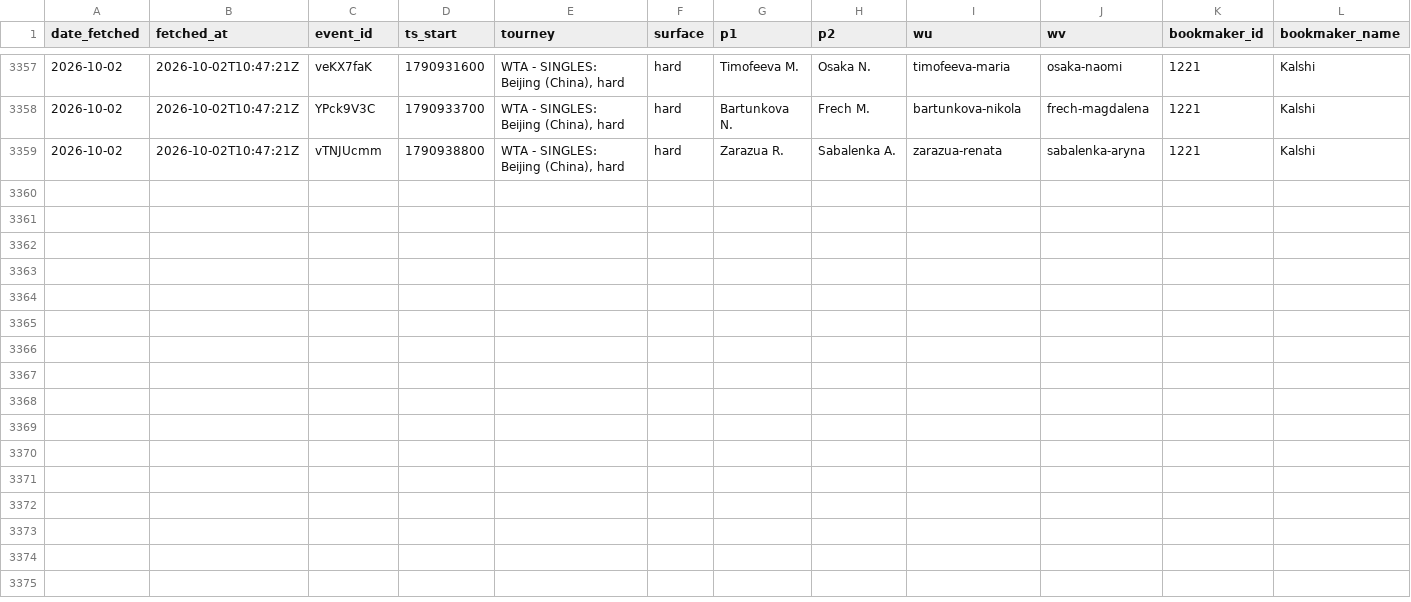
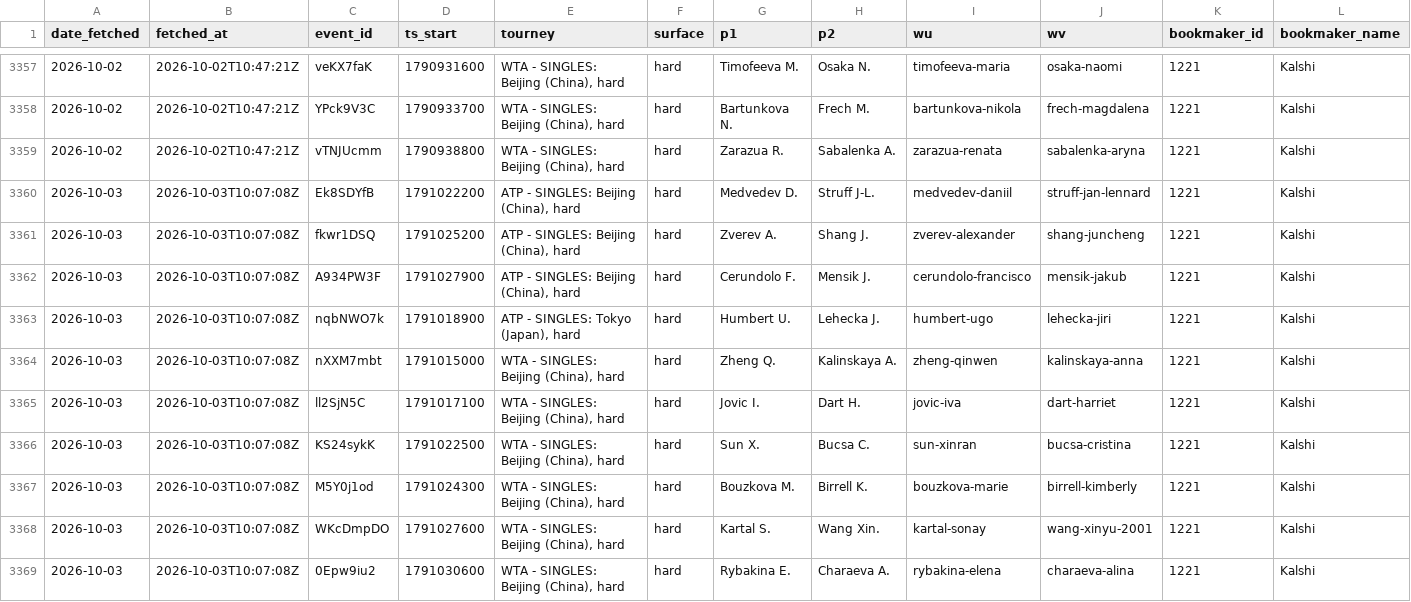
Before and after one commit to afonsovalves/tennis-predictions, a CSV file: data_files/flashscore_odds_history.csv, drawn as a sheet; only a part is shown, gaps mark what is left out; rows hold the shown columns only; the diff names each change by its address in the sheet, - before the commit and + after, or states it on an @@ line.

```diff
--- a/data_files/flashscore_odds_history.csv
+++ b/data_files/flashscore_odds_history.csv
+row 3360: 2026-10-03 | 2026-10-03T10:07:08Z | Ek8SDYfB | 1791022200 | ATP - SINGLES: Beijing (China), hard | hard | Medvedev D. | Struff J-L. | medvedev-daniil | struff-jan-lennard | 1221 | Kalshi
+row 3361: 2026-10-03 | 2026-10-03T10:07:08Z | fkwr1DSQ | 1791025200 | ATP - SINGLES: Beijing (China), hard | hard | Zverev A. | Shang J. | zverev-alexander | shang-juncheng | 1221 | Kalshi
+row 3362: 2026-10-03 | 2026-10-03T10:07:08Z | A934PW3F | 1791027900 | ATP - SINGLES: Beijing (China), hard | hard | Cerundolo F. | Mensik J. | cerundolo-francisco | mensik-jakub | 1221 | Kalshi
+row 3363: 2026-10-03 | 2026-10-03T10:07:08Z | nqbNWO7k | 1791018900 | ATP - SINGLES: Tokyo (Japan), hard | hard | Humbert U. | Lehecka J. | humbert-ugo | lehecka-jiri | 1221 | Kalshi
+row 3364: 2026-10-03 | 2026-10-03T10:07:08Z | nXXM7mbt | 1791015000 | WTA - SINGLES: Beijing (China), hard | hard | Zheng Q. | Kalinskaya A. | zheng-qinwen | kalinskaya-anna | 1221 | Kalshi
+row 3365: 2026-10-03 | 2026-10-03T10:07:08Z | ll2SjN5C | 1791017100 | WTA - SINGLES: Beijing (China), hard | hard | Jovic I. | Dart H. | jovic-iva | dart-harriet | 1221 | Kalshi
+row 3366: 2026-10-03 | 2026-10-03T10:07:08Z | KS24sykK | 1791022500 | WTA - SINGLES: Beijing (China), hard | hard | Sun X. | Bucsa C. | sun-xinran | bucsa-cristina | 1221 | Kalshi
+row 3367: 2026-10-03 | 2026-10-03T10:07:08Z | M5Y0j1od | 1791024300 | WTA - SINGLES: Beijing (China), hard | hard | Bouzkova M. | Birrell K. | bouzkova-marie | birrell-kimberly | 1221 | Kalshi
+row 3368: 2026-10-03 | 2026-10-03T10:07:08Z | WKcDmpDO | 1791027600 | WTA - SINGLES: Beijing (China), hard | hard | Kartal S. | Wang Xin. | kartal-sonay | wang-xinyu-2001 | 1221 | Kalshi
+row 3369: 2026-10-03 | 2026-10-03T10:07:08Z | 0Epw9iu2 | 1791030600 | WTA - SINGLES: Beijing (China), hard | hard | Rybakina E. | Charaeva A. | rybakina-elena | charaeva-alina | 1221 | Kalshi
```
Also changed, not shown: tml-data/ongoing_tourneys.csv, 3 other files.
